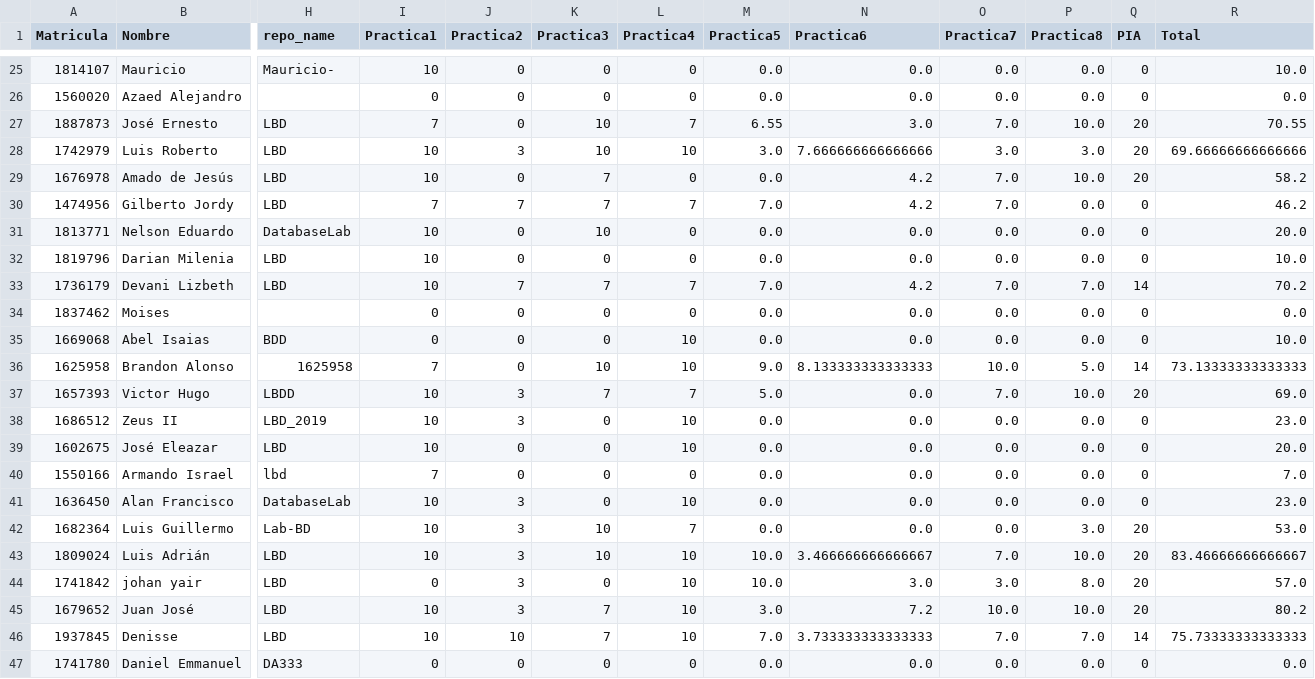
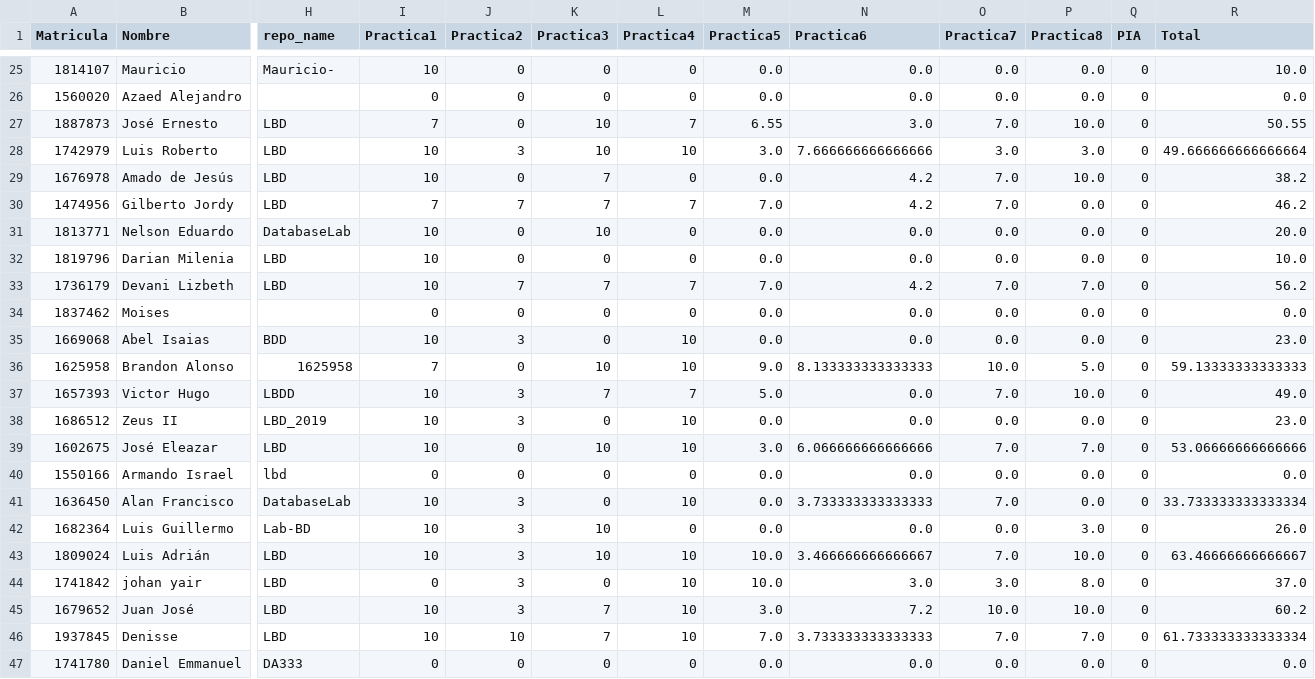
Before and after one commit to ppGodel/SchoolReview, a CSV file: Classes/LBD_repos_calif.csv, drawn as a sheet; only a part is shown, gaps mark what is left out; the diff covers the shown part only; the diff names each change by its address in the sheet, - before the commit and + after, or states it on an @@ line.

```diff
--- a/Classes/LBD_repos_calif.csv
+++ b/Classes/LBD_repos_calif.csv
-Q27:Q29 (PIA): 20
+Q27:Q29 (PIA): 0
-R27 (Total): 70.55
+R27 (Total): 50.55
-R28 (Total): 69.66666666666666
+R28 (Total): 49.666666666666664
-R29 (Total): 58.2
+R29 (Total): 38.2
-Q33 (PIA): 14
+Q33 (PIA): 0
-R33 (Total): 70.2
+R33 (Total): 56.2
-I35 (Practica1): 0
+I35 (Practica1): 10
-J35 (Practica2): 0
+J35 (Practica2): 3
-R35 (Total): 10.0
+R35 (Total): 23.0
-Q36 (PIA): 14
+Q36 (PIA): 0
-R36 (Total): 73.13333333333333
+R36 (Total): 59.13333333333333
-Q37 (PIA): 20
+Q37 (PIA): 0
-R37 (Total): 69.0
+R37 (Total): 49.0
-K39 (Practica3): 0
+K39 (Practica3): 10
-M39 (Practica5): 0.0
+M39 (Practica5): 3.0
-N39 (Practica6): 0.0
+N39 (Practica6): 6.066666666666666
-O39 (Practica7): 0.0
+O39 (Practica7): 7.0
-P39 (Practica8): 0.0
+P39 (Practica8): 7.0
-R39 (Total): 20.0
+R39 (Total): 53.06666666666666
-I40 (Practica1): 7
+I40 (Practica1): 0
-R40 (Total): 7.0
+R40 (Total): 0.0
-N41 (Practica6): 0.0
+N41 (Practica6): 3.733333333333333
-O41 (Practica7): 0.0
+O41 (Practica7): 7.0
-R41 (Total): 23.0
+R41 (Total): 33.733333333333334
-L42 (Practica4): 7
+L42 (Practica4): 0
-Q42:Q45 (PIA): 20
+Q42:Q45 (PIA): 0
-R42 (Total): 53.0
+R42 (Total): 26.0
-R43 (Total): 83.46666666666667
+R43 (Total): 63.46666666666667
-R44 (Total): 57.0
+R44 (Total): 37.0
-R45 (Total): 80.2
+R45 (Total): 60.2
-Q46 (PIA): 14
+Q46 (PIA): 0
-R46 (Total): 75.73333333333333
+R46 (Total): 61.733333333333334
```
Also changed, not shown: 39 edited cells elsewhere in this file, Classes/LBD_repos_calif_old.csv, 2 other files.
